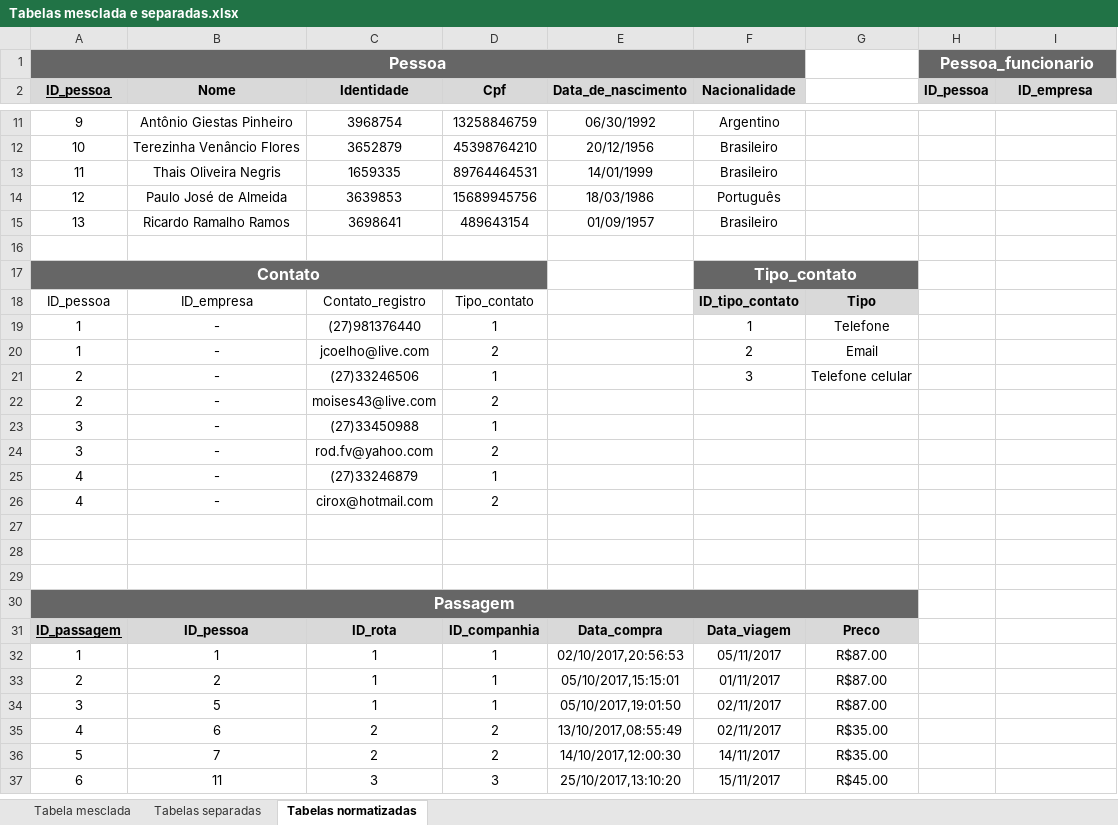
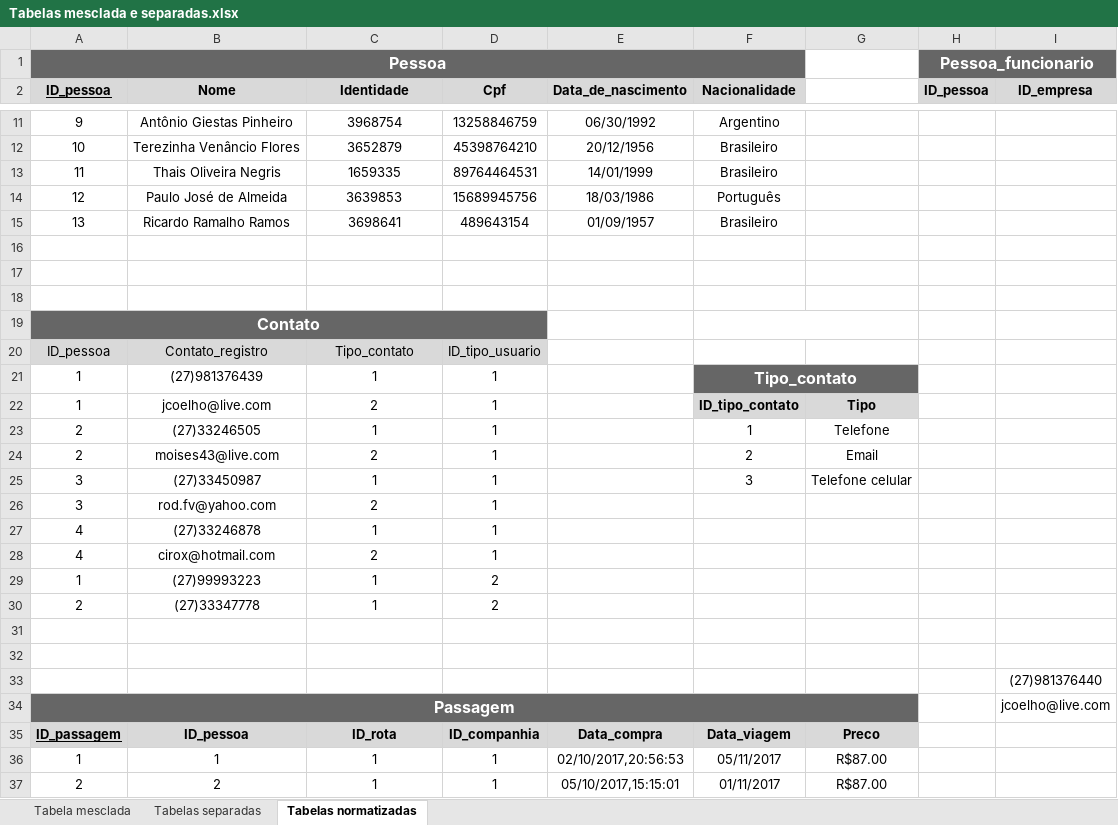
Before and after one commit to RodoBus/trab01, an Excel workbook: Tabelas mesclada e separadas.xlsx, sheet Tabelas normatizadas, drawn as a sheet; only a part is shown, gaps mark what is left out; the shorter side is filled out with more unchanged rows; values as stored, in another font and other column widths than the file's, no borders; charts and pictures not drawn; removed rows and columns are numbered as before the commit, all else as after; the diff covers the shown part only; the diff names each change by its address in the sheet, - before the commit and + after, or states it on an @@ line.

Commit message:
Add files via upload

```diff
--- a/Tabelas mesclada e separadas.xlsx (sheet Tabelas normatizadas)
+++ b/Tabelas mesclada e separadas.xlsx (sheet Tabelas normatizadas)
-row 17: Contato |  |  |  |  | Tipo_contato
-row 18: ID_pessoa | ID_empresa | Contato_registro | Tipo_contato |  | ID_tipo_contato | Tipo
-row 19: 1 | - | (27)981376440 | 1 |  | 1 | Telefone
-row 20: 1 | - | jcoelho@live.com | 2 |  | 2 | Email
-row 21: 2 | - | (27)33246506 | 1 |  | 3 | Telefone celular
-row 22: 2 | - | moises43@live.com | 2
-row 23: 3 | - | (27)33450988 | 1
-row 24: 3 | - | rod.fv@yahoo.com | 2
-row 25: 4 | - | (27)33246879 | 1
-row 26: 4 | - | cirox@hotmail.com | 2
+row 19: Contato
+row 20: ID_pessoa | Contato_registro | Tipo_contato | ID_tipo_usuario
+row 21: 1 | (27)981376439 | 1 | 1 |  | Tipo_contato
+row 22: 1 | jcoelho@live.com | 2 | 1 |  | ID_tipo_contato | Tipo
+row 23: 2 | (27)33246505 | 1 | 1 |  | 1 | Telefone
+row 24: 2 | moises43@live.com | 2 | 1 |  | 2 | Email
+row 25: 3 | (27)33450987 | 1 | 1 |  | 3 | Telefone celular
+row 26: 3 | rod.fv@yahoo.com | 2 | 1
+row 27: 4 | (27)33246878 | 1 | 1
+row 28: 4 | cirox@hotmail.com | 2 | 1
+row 29: 1 | (27)99993223 | 1 | 2
+row 30: 2 | (27)33347778 | 1 | 2
+row 32: (empty)
+row 33:  |  |  |  |  |  |  |  | (27)981376440
-I34 (ID_empresa): (empty)
+I34 (ID_empresa): jcoelho@live.com
```
Also changed, not shown: 3 removed rows, 53 edited cells, cell formats and merged cells elsewhere in this sheet.
